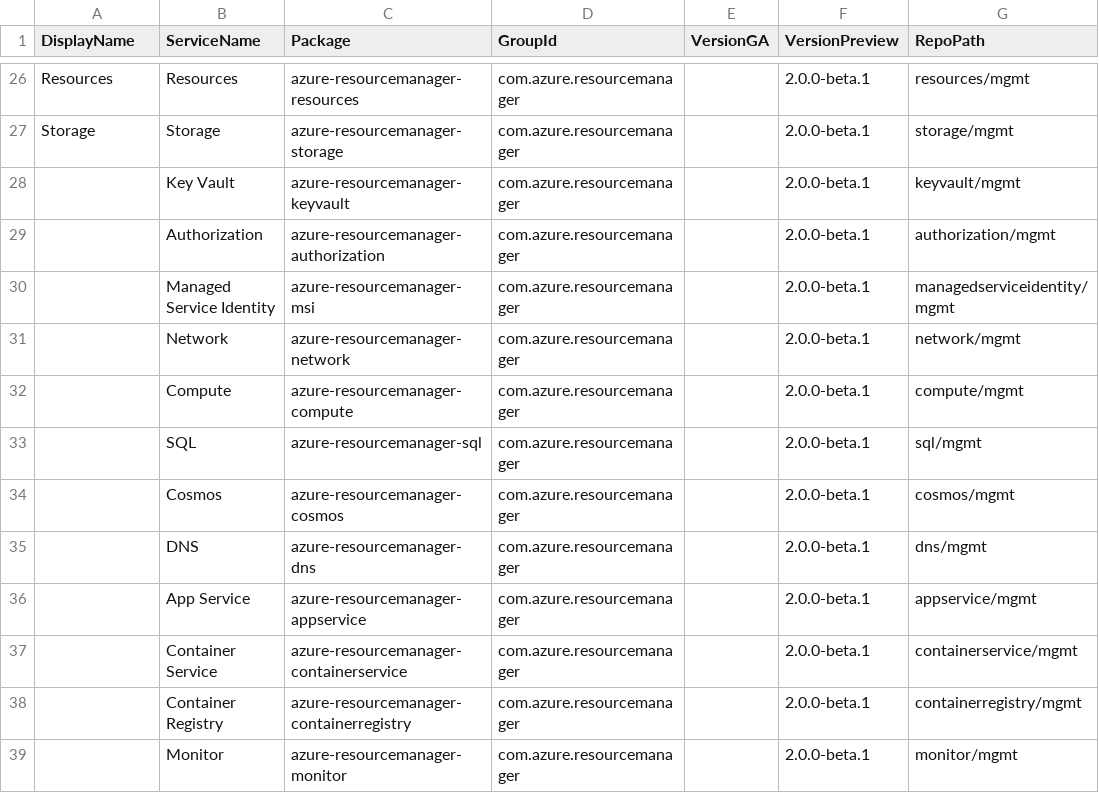
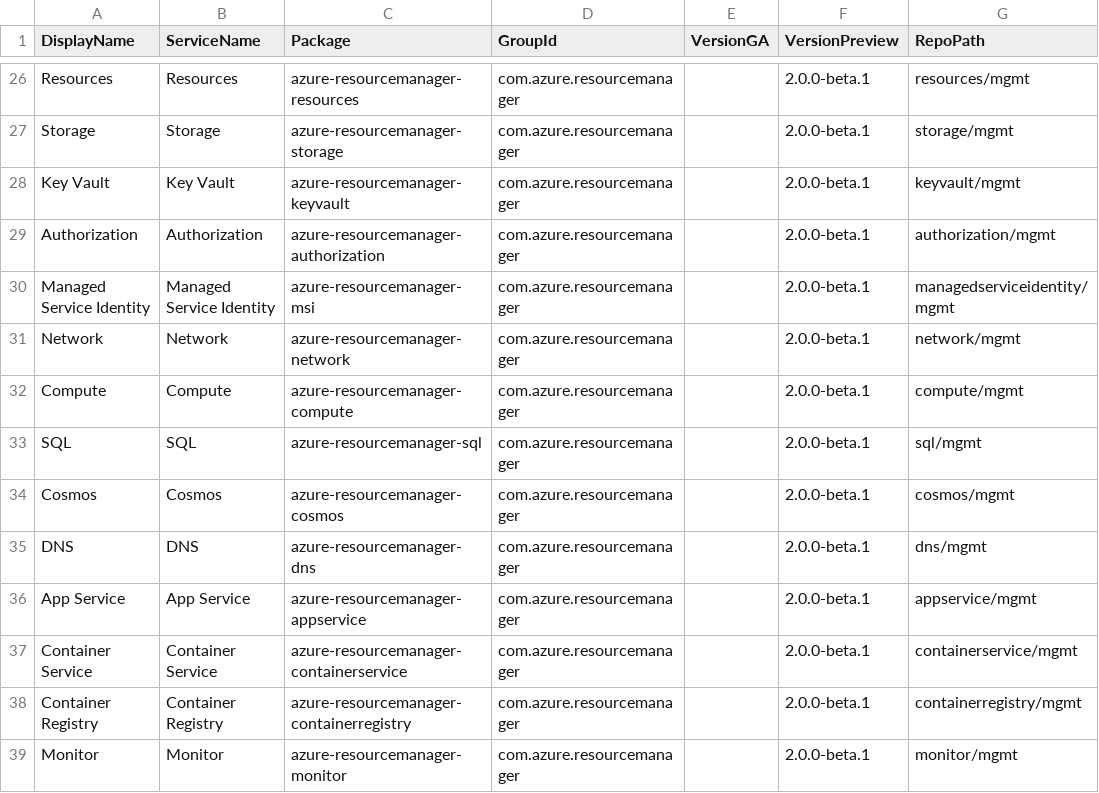
Before and after one commit to Azure/azure-sdk, a CSV file: _data/releases/latest/java-packages.csv, drawn as a sheet; only a part is shown, gaps mark what is left out; the diff names each change by its address in the sheet, - before the commit and + after, or states it on an @@ line.

```diff
--- a/_data/releases/latest/java-packages.csv
+++ b/_data/releases/latest/java-packages.csv
-A28 (DisplayName): (empty)
+A28 (DisplayName): Key Vault
-A29 (DisplayName): (empty)
+A29 (DisplayName): Authorization
-A30 (DisplayName): (empty)
+A30 (DisplayName): Managed Service Identity
-A31 (DisplayName): (empty)
+A31 (DisplayName): Network
-A32 (DisplayName): (empty)
+A32 (DisplayName): Compute
-A33 (DisplayName): (empty)
+A33 (DisplayName): SQL
-A34 (DisplayName): (empty)
+A34 (DisplayName): Cosmos
-A35 (DisplayName): (empty)
+A35 (DisplayName): DNS
-A36 (DisplayName): (empty)
+A36 (DisplayName): App Service
-A37 (DisplayName): (empty)
+A37 (DisplayName): Container Service
-A38 (DisplayName): (empty)
+A38 (DisplayName): Container Registry
-A39 (DisplayName): (empty)
+A39 (DisplayName): Monitor
```
Also changed, not shown: _data/releases/latest/dotnet-packages.csv, _data/releases/latest/python-packages.csv.
